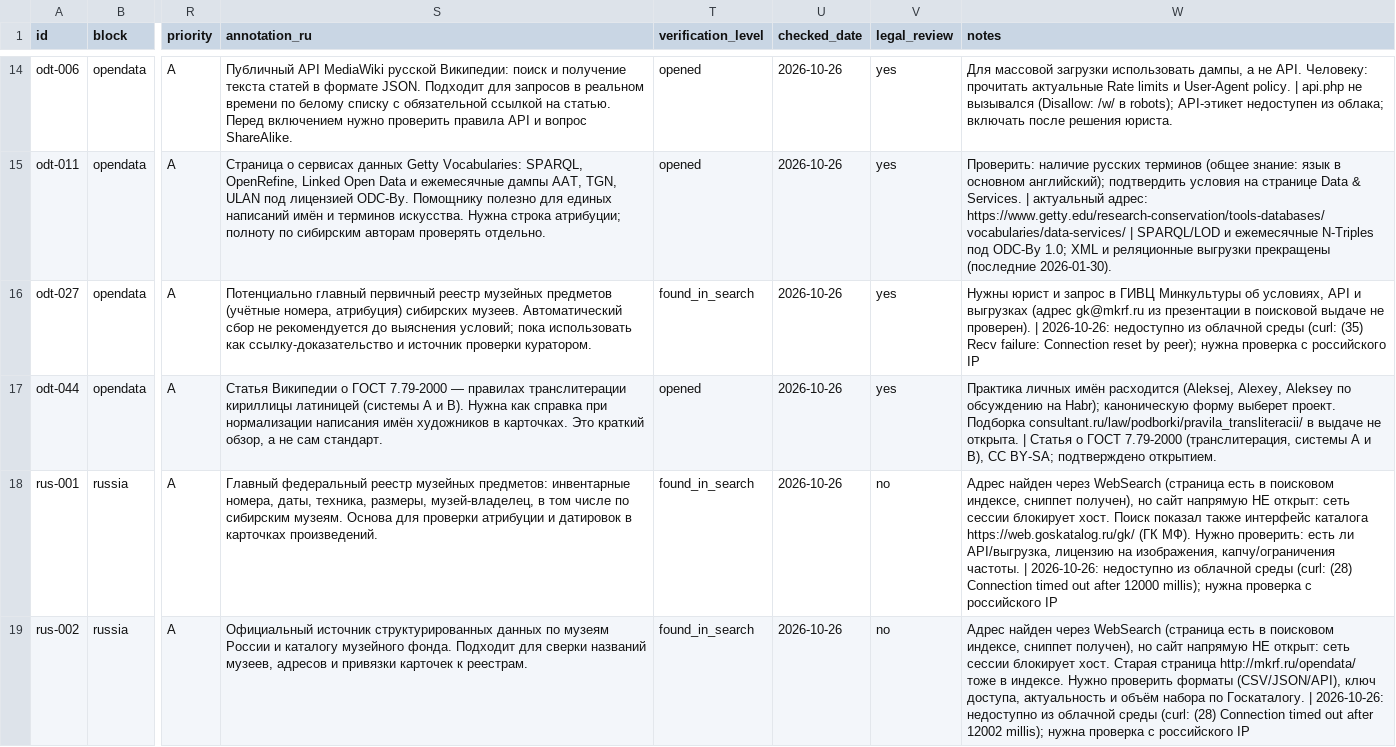
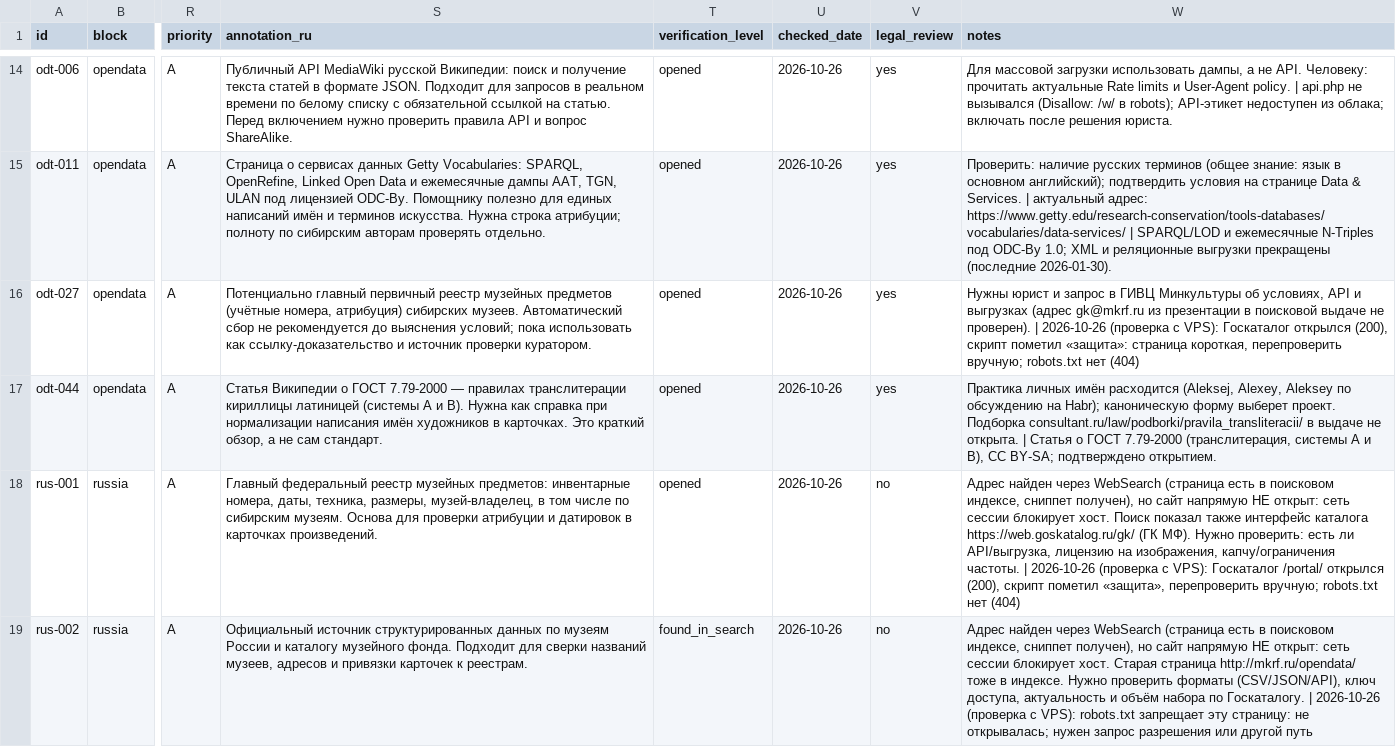
Before and after one commit to tulubyev/virtual-gallery, a TSV file: docs/art-sources/sources.tsv, drawn as a sheet; only a part is shown, gaps mark what is left out; the diff covers the shown part only; the diff names each change by its address in the sheet, - before the commit and + after, or states it on an @@ line.

```diff
--- a/docs/art-sources/sources.tsv
+++ b/docs/art-sources/sources.tsv
-T16 (verification_level): found_in_search
+T16 (verification_level): opened
-W16 (notes): …проверен). | 2026-10-26: недоступно из облачной среды (curl: (35) Recv failure: Connection reset by peer); нужна проверка с российского IP
+W16 (notes): …проверен). | 2026-10-26 (проверка с VPS): Госкаталог открылся (200), скрипт пометил «защита»: страница короткая, перепроверить вручную; robots.txt нет (404)
-T18 (verification_level): found_in_search
+T18 (verification_level): opened
-W18 (notes): …частоты. | 2026-10-26: недоступно из облачной среды (curl: (28) Connection timed out after 12000 millis); нужна проверка с российского IP
+W18 (notes): …частоты. | 2026-10-26 (проверка с VPS): Госкаталог /portal/ открылся (200), скрипт пометил «защита», перепроверить вручную; robots.txt нет (404)
-W19 (notes): …Госкаталогу. | 2026-10-26: недоступно из облачной среды (curl: (28) Connection timed out after 12002 millis); нужна проверка с российского IP
+W19 (notes): …Госкаталогу. | 2026-10-26 (проверка с VPS): robots.txt запрещает эту страницу: не открывалась; нужен запрос разрешения или другой путь
```
Also changed, not shown: 56 edited cells elsewhere in this file, 2 other files.
